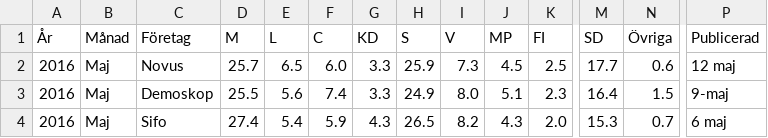
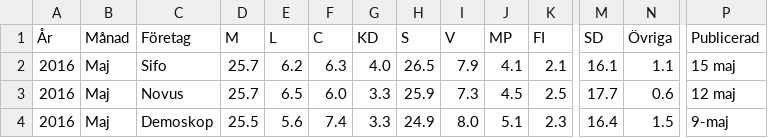
Before and after one commit to hampusborgos/swedish-opinion-data, a CSV file: all-surveys-optimized.csv, drawn as a sheet; only a part is shown, gaps mark what is left out; the shorter side is filled out with more unchanged rows; rows hold the shown columns only; the diff names each change by its address in the sheet, - before the commit and + after, or states it on an @@ line.

Commit message:
Sifo 2 Maj

```diff
--- a/all-surveys-optimized.csv
+++ b/all-surveys-optimized.csv
+row 2: 2016 | Maj | Sifo | 25.7 | 6.2 | 6.3 | 4.0 | 26.5 | 7.9 | 4.1 | 2.1 | 16.1 | 1.1 | 15 maj
```
